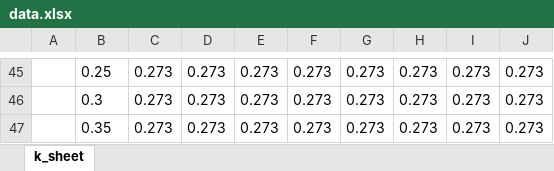
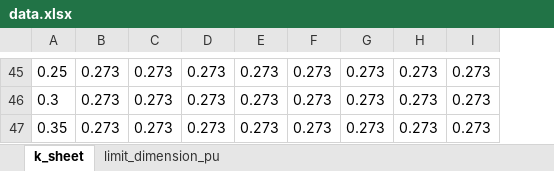
Before and after one commit to Lorencz54/PBR, an Excel workbook: data.xlsx, sheet k_sheet, drawn as a sheet; only a part is shown, gaps mark what is left out; values as stored, in another font and other column widths than the file's, no borders; removed rows and columns are numbered as before the commit, all else as after; the diff covers the shown part only; the diff names each change by its address in the sheet, - before the commit and + after, or states it on an @@ line.

```diff
--- a/data.xlsx (sheet k_sheet)
+++ b/data.xlsx (sheet k_sheet)
+sheet tab: limit_dimension_pu
-column I, rows 45-47: all 0.273
-A45: (empty)
+A45: 0.25
-B45: 0.25
+B45: 0.273
-A46: (empty)
+A46: 0.3
-B46: 0.3
+B46: 0.273
-A47: (empty)
+A47: 0.35
-B47: 0.35
+B47: 0.273
```
Also changed, not shown: 20 added rows, 20 removed rows and 22 edited cells elsewhere in this sheet, 5 other files.
